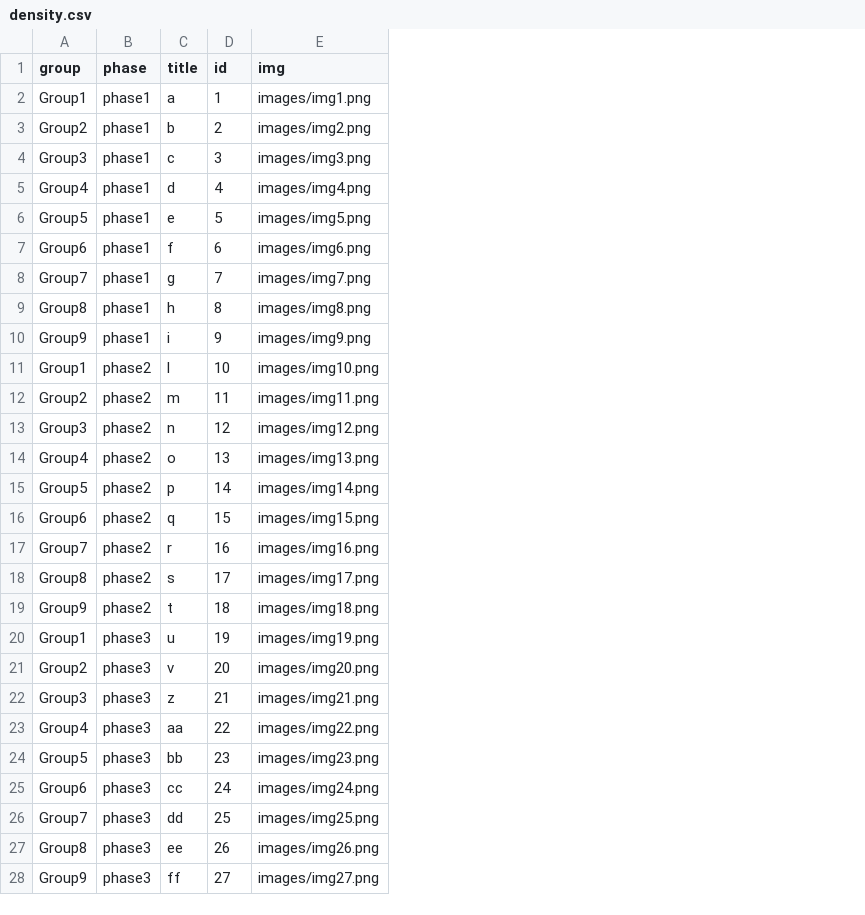
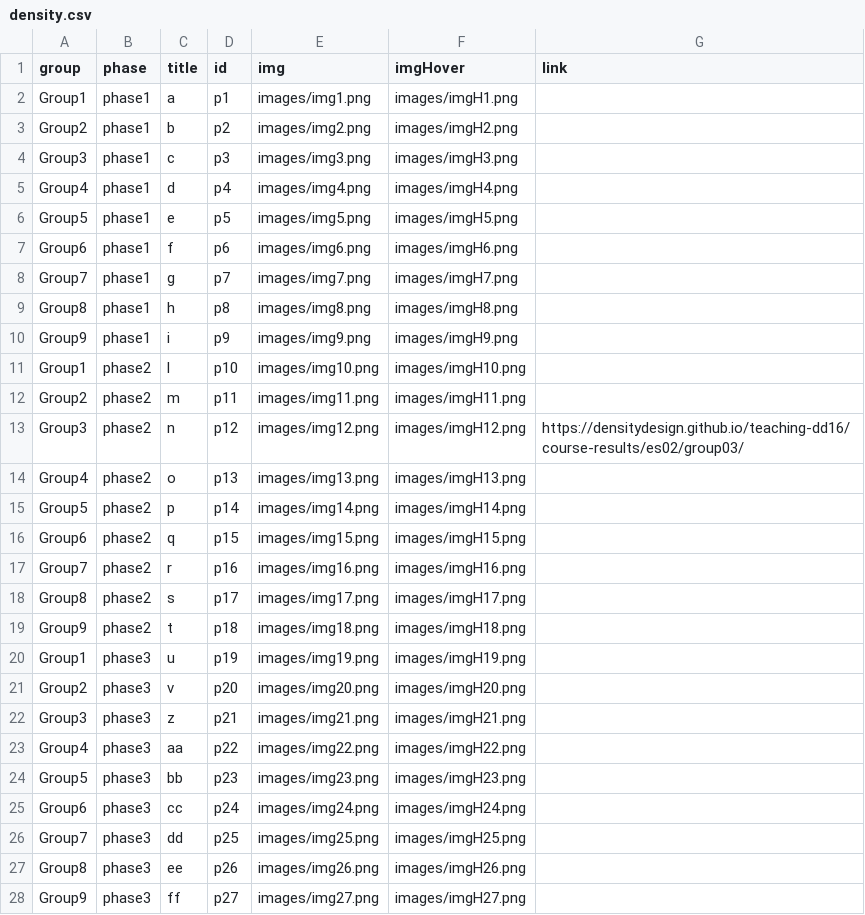
Before and after one commit to densitydesign/openday-dd16, a CSV file: js/density.csv, drawn as a sheet; the diff names each change by its address in the sheet, - before the commit and + after, or states it on an @@ line.

```diff
--- a/js/density.csv
+++ b/js/density.csv
+column F (imgHover), rows 2-28: images/imgH1.png | images/imgH2.png | images/imgH3.png | images/imgH4.png | images/imgH5.png | images/imgH6.png | images/imgH7.png | images/imgH8.png | images/imgH9.png | images/imgH10.png | images/imgH11.png | images/imgH12.png | images/imgH13.png | images/imgH14.png | images/imgH15.png | images/imgH16.png | images/imgH17.png | images/imgH18.png | images/imgH19.png | images/imgH20.png | images/imgH21.png | images/imgH22.png | images/imgH23.png | images/imgH24.png | images/imgH25.png | images/imgH26.png | images/imgH27.png
+column G (link), row 13: https://densitydesign.github.io/teaching-dd16/course-results/es02/group03/
-D2 (id): 1
+D2 (id): p1
-D3 (id): 2
+D3 (id): p2
-D4 (id): 3
+D4 (id): p3
-D5 (id): 4
+D5 (id): p4
-D6 (id): 5
+D6 (id): p5
-D7 (id): 6
+D7 (id): p6
-D8 (id): 7
+D8 (id): p7
-D9 (id): 8
+D9 (id): p8
-D10 (id): 9
+D10 (id): p9
-D11 (id): 10
+D11 (id): p10
-D12 (id): 11
+D12 (id): p11
-D13 (id): 12
+D13 (id): p12
-D14 (id): 13
+D14 (id): p13
-D15 (id): 14
+D15 (id): p14
-D16 (id): 15
+D16 (id): p15
-D17 (id): 16
+D17 (id): p16
-D18 (id): 17
+D18 (id): p17
-D19 (id): 18
+D19 (id): p18
-D20 (id): 19
+D20 (id): p19
-D21 (id): 20
+D21 (id): p20
-D22 (id): 21
+D22 (id): p21
-D23 (id): 22
+D23 (id): p22
-D24 (id): 23
+D24 (id): p23
-D25 (id): 24
+D25 (id): p24
-D26 (id): 25
+D26 (id): p25
-D27 (id): 26
+D27 (id): p26
-D28 (id): 27
+D28 (id): p27
```
Also changed, not shown: 58 other files.
